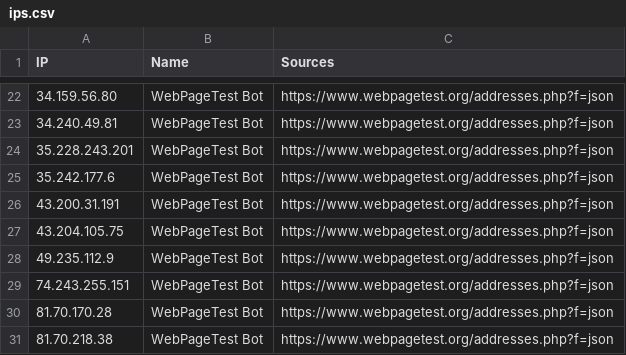
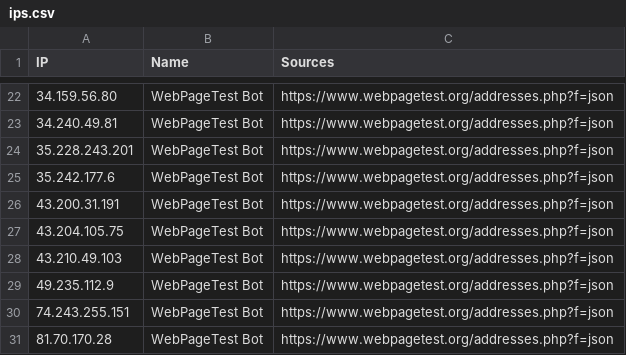
Before and after one commit to sefinek/trusted-ips-whitelist, a CSV file: lists/webpagetestbot/ips.csv, drawn as a sheet; only a part is shown, gaps mark what is left out; the shorter side is filled out with more unchanged rows.

Commit message:
Auto-update IP lists (21 modified files) - 01.07.2026, 06:01:07 UTC

```diff
--- a/lists/webpagetestbot/ips.csv
+++ b/lists/webpagetestbot/ips.csv
@@ -27,2 +27,3 @@ IP,Name,Sources
 43.204.105.75,WebPageTest Bot,https://www.webpagetest.org/addresses.php?f=json
+43.210.49.103,WebPageTest Bot,https://www.webpagetest.org/addresses.php?f=json
 49.235.112.9,WebPageTest Bot,https://www.webpagetest.org/addresses.php?f=json
```
Also changed, not shown: lists/facebookbot/ips.csv, 19 other files.
